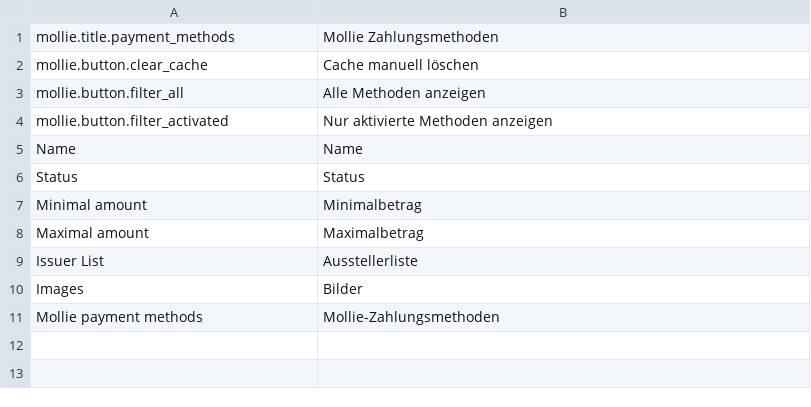
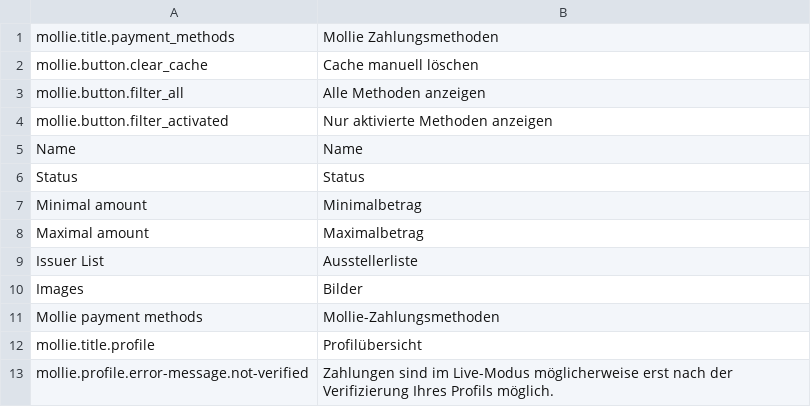
Before and after one commit to mollie/spryker, a CSV file: data/translation/Zed/de_DE.csv, drawn as a sheet; the diff names each change by its address in the sheet, - before the commit and + after, or states it on an @@ line.

```diff
--- a/data/translation/Zed/de_DE.csv
+++ b/data/translation/Zed/de_DE.csv
+row 12: mollie.title.profile | Profilübersicht
+row 13: mollie.profile.error-message.not-verified | Zahlungen sind im Live-Modus möglicherweise erst nach der Verifizierung Ihres Profils möglich.
```
Also changed, not shown: data/translation/Zed/en_US.csv, 2 other files.
